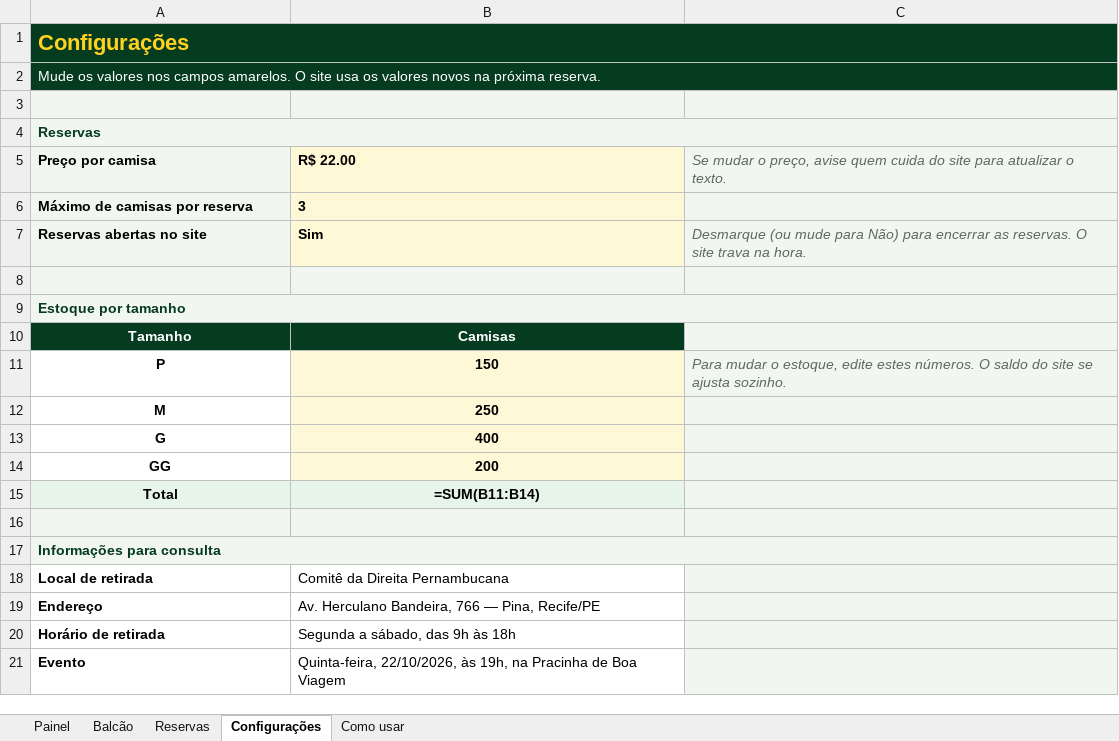
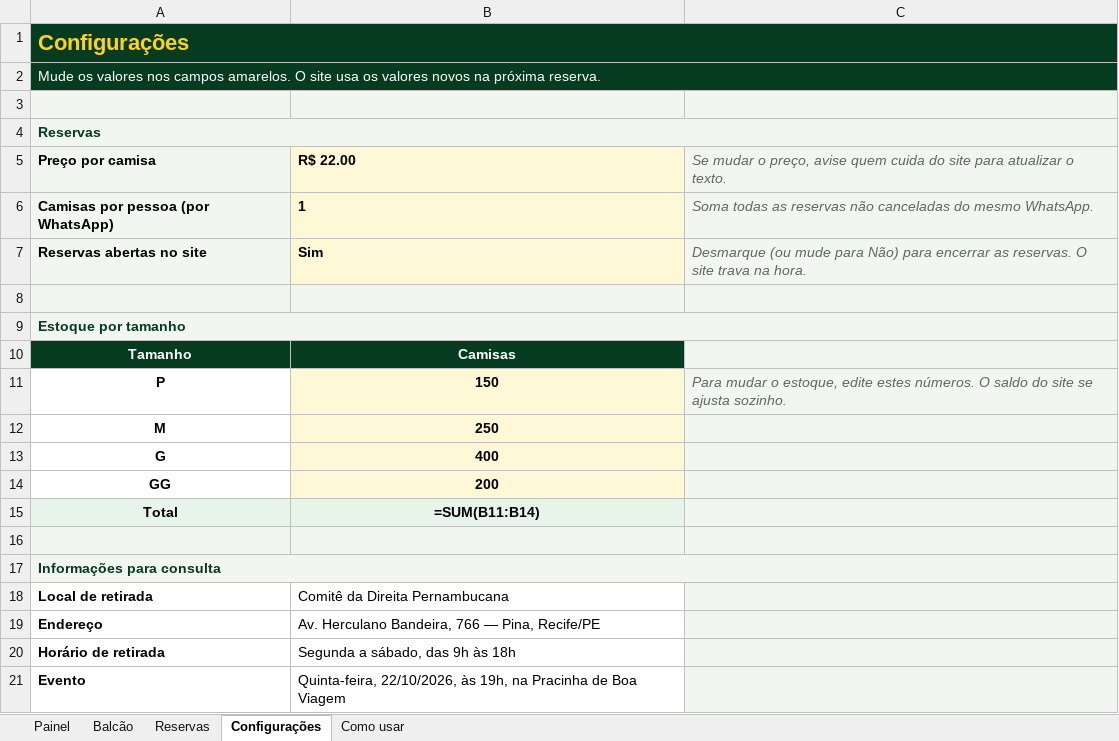
Before and after one commit to yurimatos19/bloco22, an Excel workbook: planilha/bloco22-reservas.xlsx, sheet Configurações, drawn as a sheet; values as stored, in another font and other column widths than the file's, no borders; formulas without a stored value are shown as written; removed rows and columns are numbered as before the commit, all else as after; the diff names each change by its address in the sheet, - before the commit and + after, or states it on an @@ line.

```diff
--- a/planilha/bloco22-reservas.xlsx (sheet Configurações)
+++ b/planilha/bloco22-reservas.xlsx (sheet Configurações)
-row 6: Máximo de camisas por reserva | 3
+row 6: Camisas por pessoa (por WhatsApp) | 1 | Soma todas as reservas não canceladas do mesmo WhatsApp.
```
Also changed, not shown: 5 other files.
